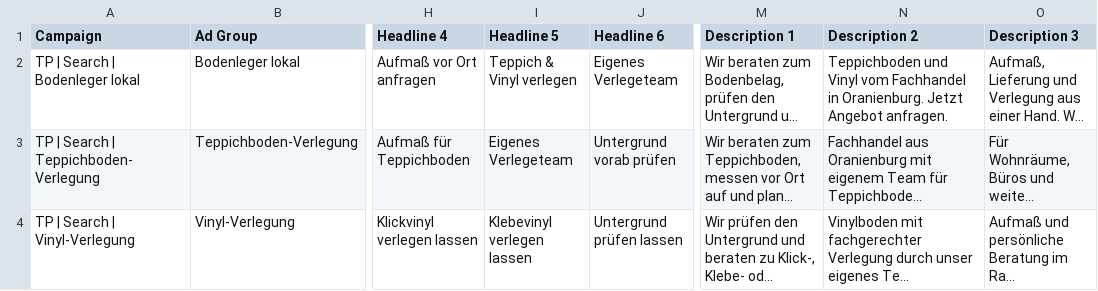
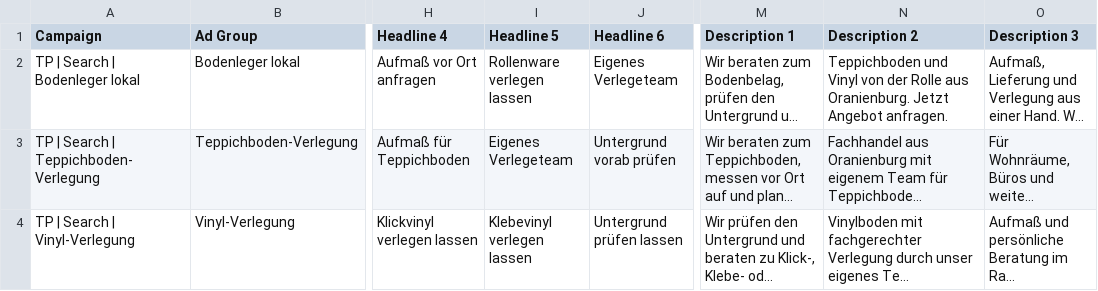
Before and after one commit to kontakt755/teppich-paradies-shopify-ai, a CSV file: docs/google/search-ads-editor-import-2026-09-29/responsive-search-ads.csv, drawn as a sheet; only a part is shown, gaps mark what is left out; long unchanged cells end in …; the diff names each change by its address in the sheet, - before the commit and + after, or states it on an @@ line.

```diff
--- a/docs/google/search-ads-editor-import-2026-09-29/responsive-search-ads.csv
+++ b/docs/google/search-ads-editor-import-2026-09-29/responsive-search-ads.csv
-I2 (Headline 5): Teppich & Vinyl verlegen
+I2 (Headline 5): Rollenware verlegen lassen
-N2 (Description 2): …und Vinyl vom Fachhandel in Oranienburg. Jetzt…
+N2 (Description 2): …und Vinyl von der Rolle aus Oranienburg. Jetzt…
```
Also changed, not shown: 2 other files.
